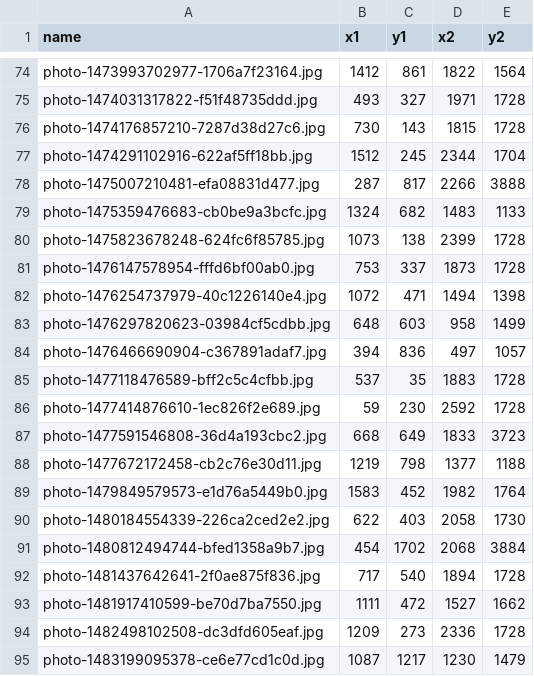
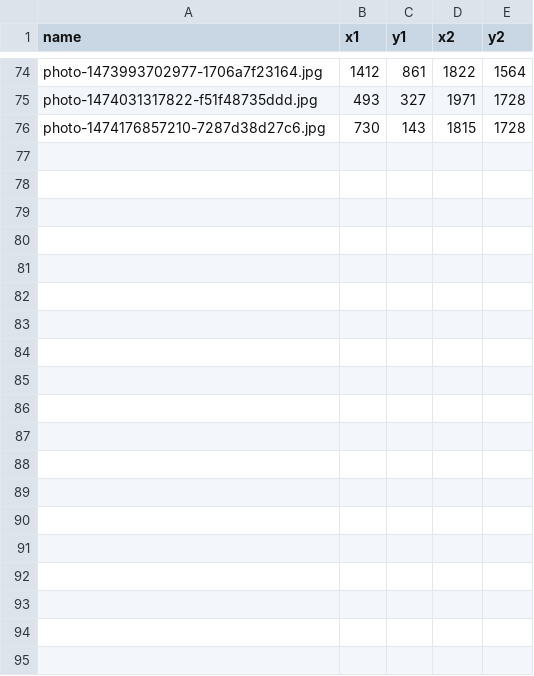
Before and after one commit to TDanielsSkidmore/SkidmoreThesis, a CSV file: archive/bbox_small.csv, drawn as a sheet; only a part is shown, gaps mark what is left out; the diff names each change by its address in the sheet, - before the commit and + after, or states it on an @@ line.

```diff
--- a/archive/bbox_small.csv
+++ b/archive/bbox_small.csv
-row 77: photo-1474291102916-622af5ff18bb.jpg | 1512 | 245 | 2344 | 1704
-row 78: photo-1475007210481-efa08831d477.jpg | 287 | 817 | 2266 | 3888
-row 79: photo-1475359476683-cb0be9a3bcfc.jpg | 1324 | 682 | 1483 | 1133
-row 80: photo-1475823678248-624fc6f85785.jpg | 1073 | 138 | 2399 | 1728
-row 81: photo-1476147578954-fffd6bf00ab0.jpg | 753 | 337 | 1873 | 1728
-row 82: photo-1476254737979-40c1226140e4.jpg | 1072 | 471 | 1494 | 1398
-row 83: photo-1476297820623-03984cf5cdbb.jpg | 648 | 603 | 958 | 1499
-row 84: photo-1476466690904-c367891adaf7.jpg | 394 | 836 | 497 | 1057
-row 85: photo-1477118476589-bff2c5c4cfbb.jpg | 537 | 35 | 1883 | 1728
-row 86: photo-1477414876610-1ec826f2e689.jpg | 59 | 230 | 2592 | 1728
-row 87: photo-1477591546808-36d4a193cbc2.jpg | 668 | 649 | 1833 | 3723
-row 88: photo-1477672172458-cb2c76e30d11.jpg | 1219 | 798 | 1377 | 1188
-row 89: photo-1479849579573-e1d76a5449b0.jpg | 1583 | 452 | 1982 | 1764
-row 90: photo-1480184554339-226ca2ced2e2.jpg | 622 | 403 | 2058 | 1730
-row 91: photo-1480812494744-bfed1358a9b7.jpg | 454 | 1702 | 2068 | 3884
-row 92: photo-1481437642641-2f0ae875f836.jpg | 717 | 540 | 1894 | 1728
-row 93: photo-1481917410599-be70d7ba7550.jpg | 1111 | 472 | 1527 | 1662
-row 94: photo-1482498102508-dc3dfd605eaf.jpg | 1209 | 273 | 2336 | 1728
-row 95: photo-1483199095378-ce6e77cd1c0d.jpg | 1087 | 1217 | 1230 | 1479
```
Also changed, not shown: 1 other file.
